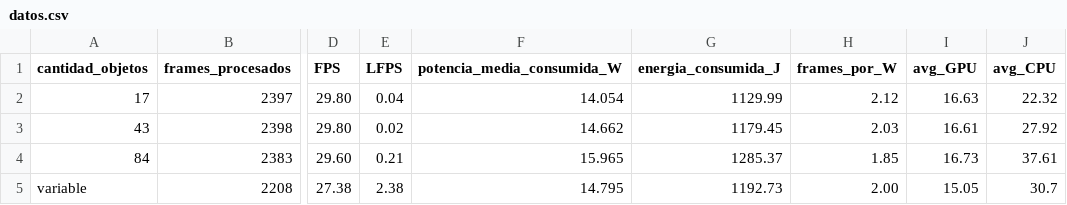
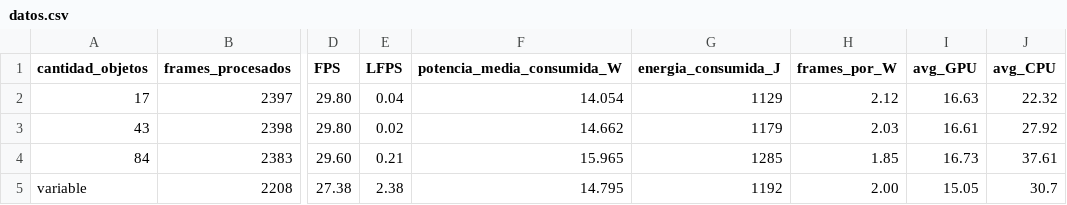
Before and after one commit to AbelHaro/TFG, a CSV file: memoria/escritura/excels/inferencia/cantidad_objetos/resultados/30_fps/datos.csv, drawn as a sheet; only a part is shown, gaps mark what is left out; the diff names each change by its address in the sheet, - before the commit and + after, or states it on an @@ line.

```diff
--- a/memoria/escritura/excels/inferencia/cantidad_objetos/resultados/30_fps/datos.csv
+++ b/memoria/escritura/excels/inferencia/cantidad_objetos/resultados/30_fps/datos.csv
-G2 (energia_consumida_J): 1129.99
+G2 (energia_consumida_J): 1129
-G3 (energia_consumida_J): 1179.45
+G3 (energia_consumida_J): 1179
-G4 (energia_consumida_J): 1285.37
+G4 (energia_consumida_J): 1285
-G5 (energia_consumida_J): 1192.73
+G5 (energia_consumida_J): 1192
```
Also changed, not shown: memoria/escritura/excels/inferencia/modo_segmentacion/datos/30_fps.csv, memoria/escritura/excels/inferencia/modo_segmentacion/datos/max_fps.csv, 3 other files.
